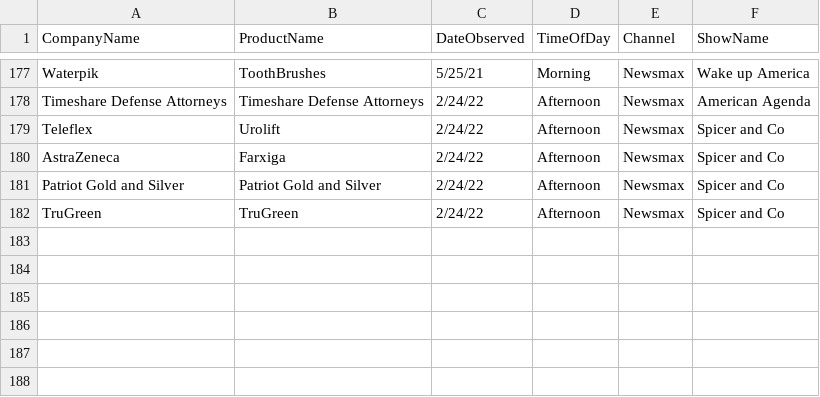
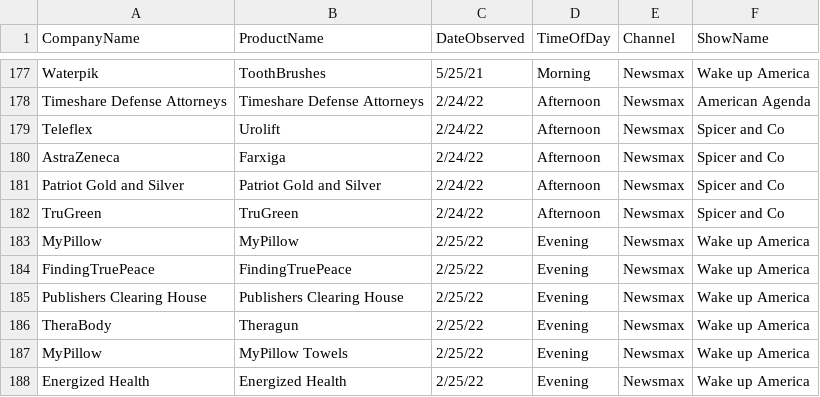
Before and after one commit to whoadvertiseson/whoadvertiseson, a CSV file: Newsmax/Newsmax_ObservedAdvertisements.csv, drawn as a sheet; only a part is shown, gaps mark what is left out.

Commit message:
Add files via upload

```diff
--- a/Newsmax/Newsmax_ObservedAdvertisements.csv
+++ b/Newsmax/Newsmax_ObservedAdvertisements.csv
@@ -182 +182,7 @@ Patriot Gold and Silver,Patriot Gold and Silver,2/24/22,Afternoon,Newsmax,Spicer
 TruGreen,TruGreen,2/24/22,Afternoon,Newsmax,Spicer and Co
+MyPillow,MyPillow,2/25/22,Evening,Newsmax,Wake up America
+FindingTruePeace,FindingTruePeace,2/25/22,Evening,Newsmax,Wake up America
+Publishers Clearing House,Publishers Clearing House,2/25/22,Evening,Newsmax,Wake up America
+TheraBody,Theragun,2/25/22,Evening,Newsmax,Wake up America
+MyPillow,MyPillow Towels,2/25/22,Evening,Newsmax,Wake up America
+Energized Health,Energized Health,2/25/22,Evening,Newsmax,Wake up America
```
